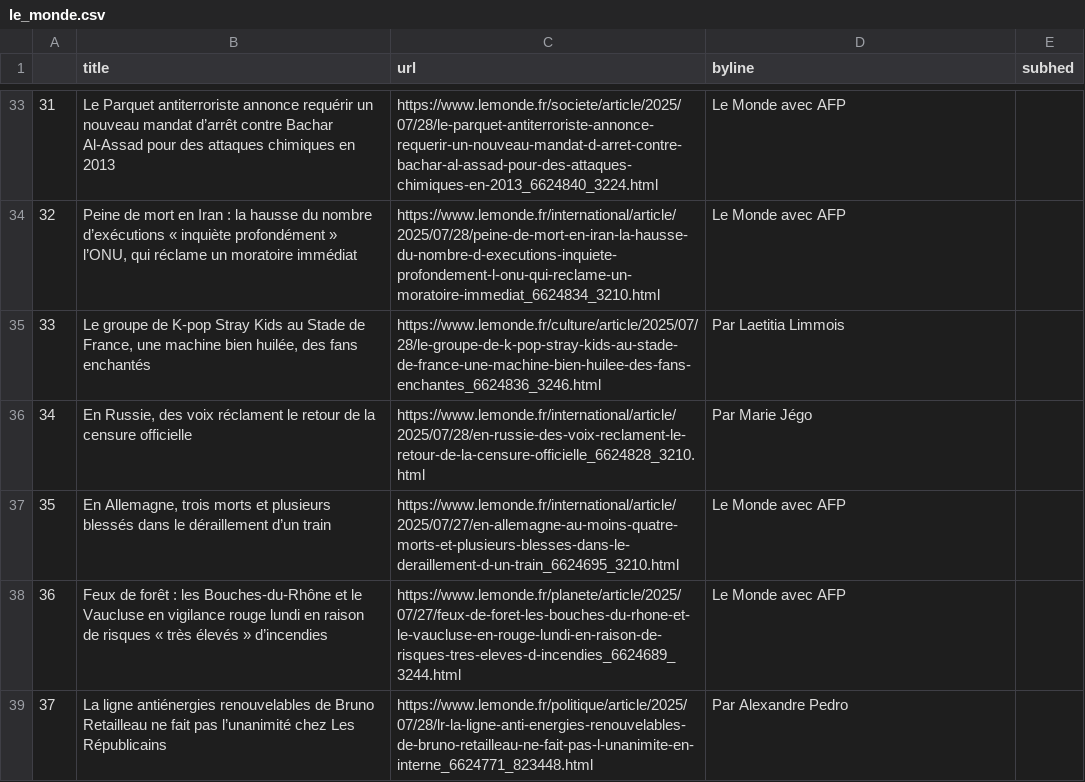
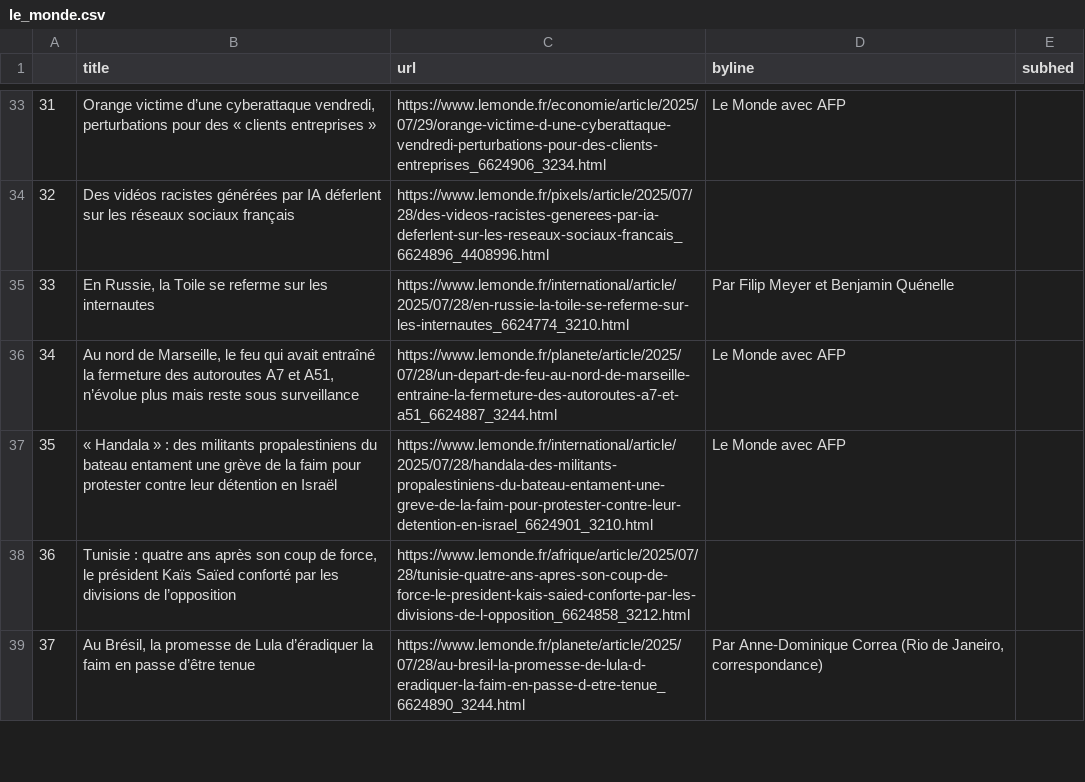
Before and after one commit to Levin-Ari/homework-7, a CSV file: le_monde.csv, drawn as a sheet; only a part is shown, gaps mark what is left out; the diff covers the shown part only.

```diff
--- a/le_monde.csv
+++ b/le_monde.csv
@@ -33,7 +33,7 @@
-31,Le Parquet antiterroriste annonce requérir un nouveau mandat d’arrêt contre Bachar Al-Assad pour des attaques chimiques en 2013,https://www.lemonde.fr/societe/article/2025/07/28/le-parquet-antiterroriste-annonce-requerir-un-nouveau-mandat-d-arret-contre-bachar-al-assad-pour-des-attaques-chimiques-en-2013_6624840_3224.html,Le Monde avec AFP,
-32,"Peine de mort en Iran : la hausse du nombre d’exécutions « inquiète profondément » l’ONU, qui réclame un moratoire immédiat",https://www.lemonde.fr/international/article/2025/07/28/peine-de-mort-en-iran-la-hausse-du-nombre-d-executions-inquiete-profondement-l-onu-qui-reclame-un-moratoire-immediat_6624834_3210.html,Le Monde avec AFP,
-33,"Le groupe de K-pop Stray Kids au Stade de France, une machine bien huilée, des fans enchantés",https://www.lemonde.fr/culture/article/2025/07/28/le-groupe-de-k-pop-stray-kids-au-stade-de-france-une-machine-bien-huilee-des-fans-enchantes_6624836_3246.html,  Par Laetitia Limmois ,
-34,"En Russie, des voix réclament le retour de la censure officielle",https://www.lemonde.fr/international/article/2025/07/28/en-russie-des-voix-reclament-le-retour-de-la-censure-officielle_6624828_3210.html,  Par Marie Jégo ,
-35,"En Allemagne, trois morts et plusieurs blessés dans le déraillement d’un train",https://www.lemonde.fr/international/article/2025/07/27/en-allemagne-au-moins-quatre-morts-et-plusieurs-blesses-dans-le-deraillement-d-un-train_6624695_3210.html,Le Monde avec AFP,
-36,Feux de forêt : les Bouches-du-Rhône et le Vaucluse en vigilance rouge lundi en raison de risques « très élevés » d’incendies,https://www.lemonde.fr/planete/article/2025/07/27/feux-de-foret-les-bouches-du-rhone-et-le-vaucluse-en-rouge-lundi-en-raison-de-risques-tres-eleves-d-incendies_6624689_3244.html,Le Monde avec AFP,
-37,La ligne antiénergies renouvelables de Bruno Retailleau ne fait pas l’unanimité chez Les Républicains,https://www.lemonde.fr/politique/article/2025/07/28/lr-la-ligne-anti-energies-renouvelables-de-bruno-retailleau-ne-fait-pas-l-unanimite-en-interne_6624771_823448.html,  Par Alexandre Pedro ,
+31,"Orange victime d’une cyberattaque vendredi, perturbations pour des « clients entreprises »",https://www.lemonde.fr/economie/article/2025/07/29/orange-victime-d-une-cyberattaque-vendredi-perturbations-pour-des-clients-entreprises_6624906_3234.html,Le Monde avec AFP,
+32,Des vidéos racistes générées par IA déferlent sur les réseaux sociaux français,https://www.lemonde.fr/pixels/article/2025/07/28/des-videos-racistes-generees-par-ia-deferlent-sur-les-reseaux-sociaux-francais_6624896_4408996.html,,
+33,"En Russie, la Toile se referme sur les internautes",https://www.lemonde.fr/international/article/2025/07/28/en-russie-la-toile-se-referme-sur-les-internautes_6624774_3210.html,  Par Filip Meyer et Benjamin Quénelle ,
+34,"Au nord de Marseille, le feu qui avait entraîné la fermeture des autoroutes A7 et A51, n’évolue plus mais reste sous surveillance",https://www.lemonde.fr/planete/article/2025/07/28/un-depart-de-feu-au-nord-de-marseille-entraine-la-fermeture-des-autoroutes-a7-et-a51_6624887_3244.html,Le Monde avec AFP,
+35,« Handala » : des militants propalestiniens du bateau entament une grève de la faim pour protester contre leur détention en Israël,https://www.lemonde.fr/international/article/2025/07/28/handala-des-militants-propalestiniens-du-bateau-entament-une-greve-de-la-faim-pour-protester-contre-leur-detention-en-israel_6624901_3210.html,Le Monde avec AFP,
+36,"Tunisie : quatre ans après son coup de force, le président Kaïs Saïed conforté par les divisions de l’opposition",https://www.lemonde.fr/afrique/article/2025/07/28/tunisie-quatre-ans-apres-son-coup-de-force-le-president-kais-saied-conforte-par-les-divisions-de-l-opposition_6624858_3212.html,,
+37,"Au Brésil, la promesse de Lula d’éradiquer la faim en passe d’être tenue",https://www.lemonde.fr/planete/article/2025/07/28/au-bresil-la-promesse-de-lula-d-eradiquer-la-faim-en-passe-d-etre-tenue_6624890_3244.html,"  Par Anne-Dominique Correa (Rio de Janeiro, correspondance) ",
```
Also changed, not shown: 78 edited cells elsewhere in this file.
